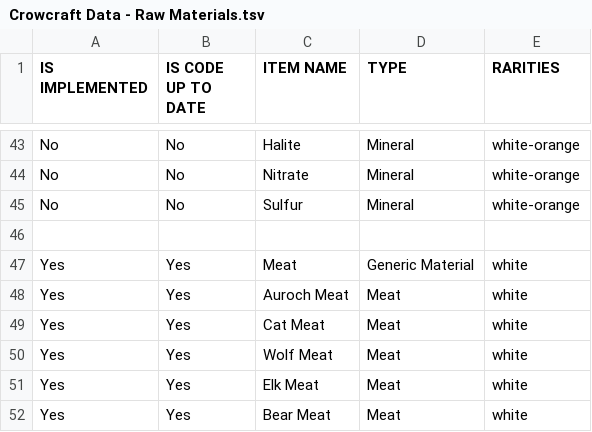
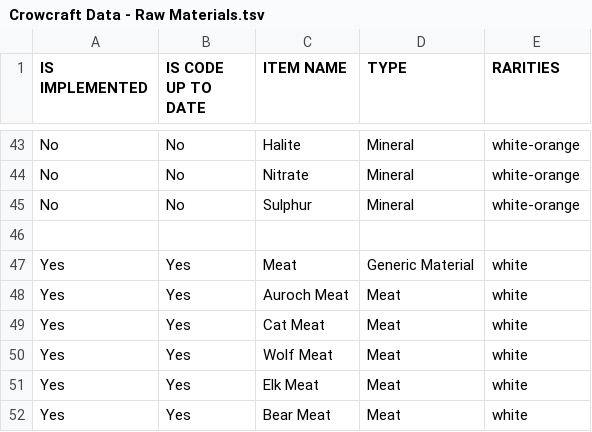
Before and after one commit to pablolazaro/guillaume-docquier.github.io, a TSV file: src/crowcraft/data-parser/item_files_generator/data/Crowcraft Data - Raw Materials.tsv, drawn as a sheet; only a part is shown, gaps mark what is left out.

Commit message:
Fixed sulphur

```diff
--- a/src/crowcraft/data-parser/item_files_generator/data/Crowcraft Data - Raw Materials.tsv
+++ b/src/crowcraft/data-parser/item_files_generator/data/Crowcraft Data - Raw Materials.tsv
@@ -44,3 +44,3 @@ No	No	Halite	Mineral	white-orange
 No	No	Nitrate	Mineral	white-orange
-No	No	Sulfur	Mineral	white-orange
+No	No	Sulphur	Mineral	white-orange
 				
```
Also changed, not shown: 22 other files.
